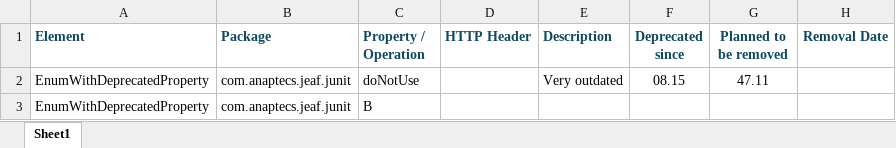
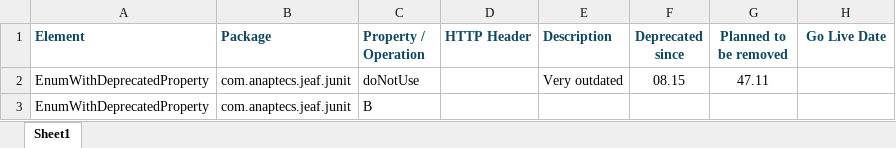
Before and after one commit to anaptecs/jeaf-generator, an Excel workbook: Java_Deprecation_Report.xlsx, sheet Sheet1, drawn as a sheet; only a part is shown; values as stored, in another font and other column widths than the file's, no borders; table styles not drawn; the diff names each change by its address in the sheet, - before the commit and + after, or states it on an @@ line.

```diff
--- a/Java_Deprecation_Report.xlsx (sheet Sheet1)
+++ b/Java_Deprecation_Report.xlsx (sheet Sheet1)
-H1: Removal Date
+H1: Go Live Date
```
Also changed, not shown: jeaf-generator-test-deprecation-report/src-gen/main/resources/Breaking_Changes.xlsx, jeaf-generator/src/main/resources/Deprecation_Report_Template.xlsx, 42 other files.
